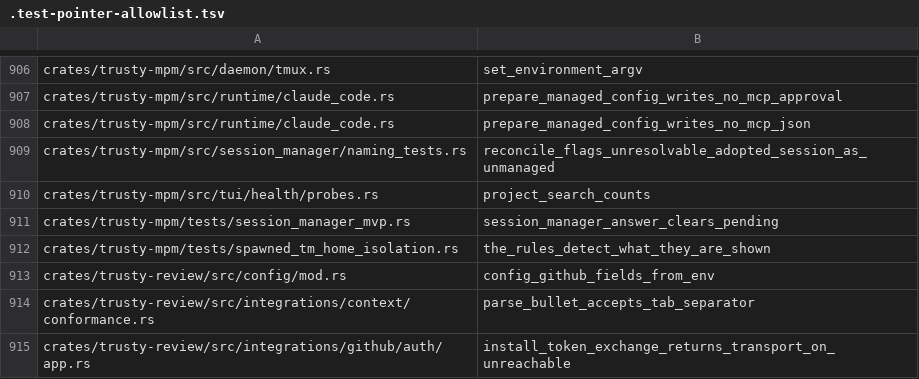
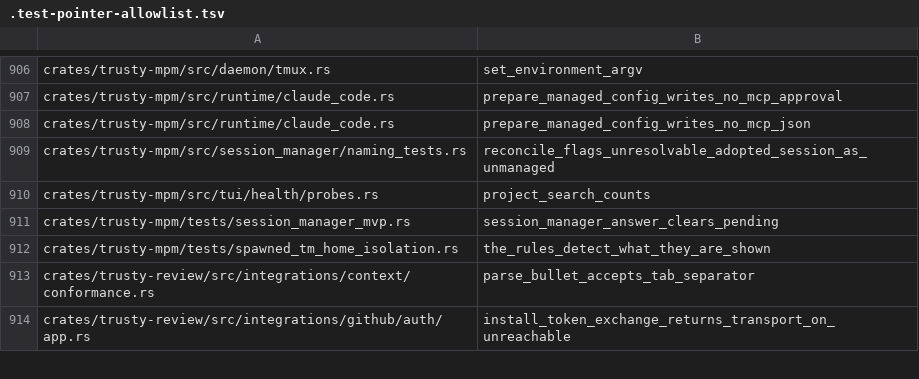
Before and after one commit to bobmatnyc/trusty-tools, a TSV file: .test-pointer-allowlist.tsv, drawn as a sheet; only a part is shown, gaps mark what is left out; the diff names each change by its address in the sheet, - before the commit and + after, or states it on an @@ line.

```diff
--- a/.test-pointer-allowlist.tsv
+++ b/.test-pointer-allowlist.tsv
-row 913: crates/trusty-review/src/config/mod.rs | config_github_fields_from_env
```
